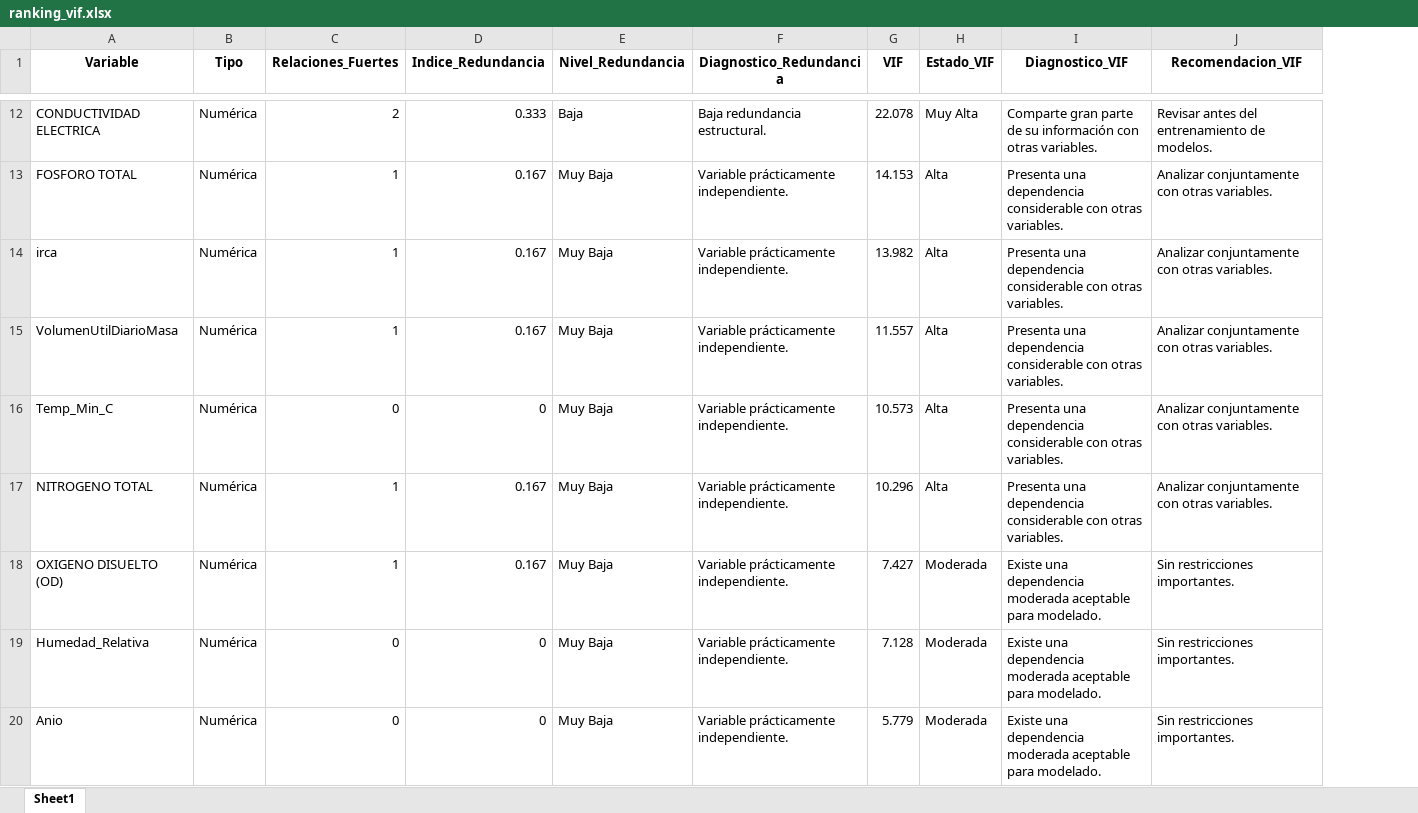
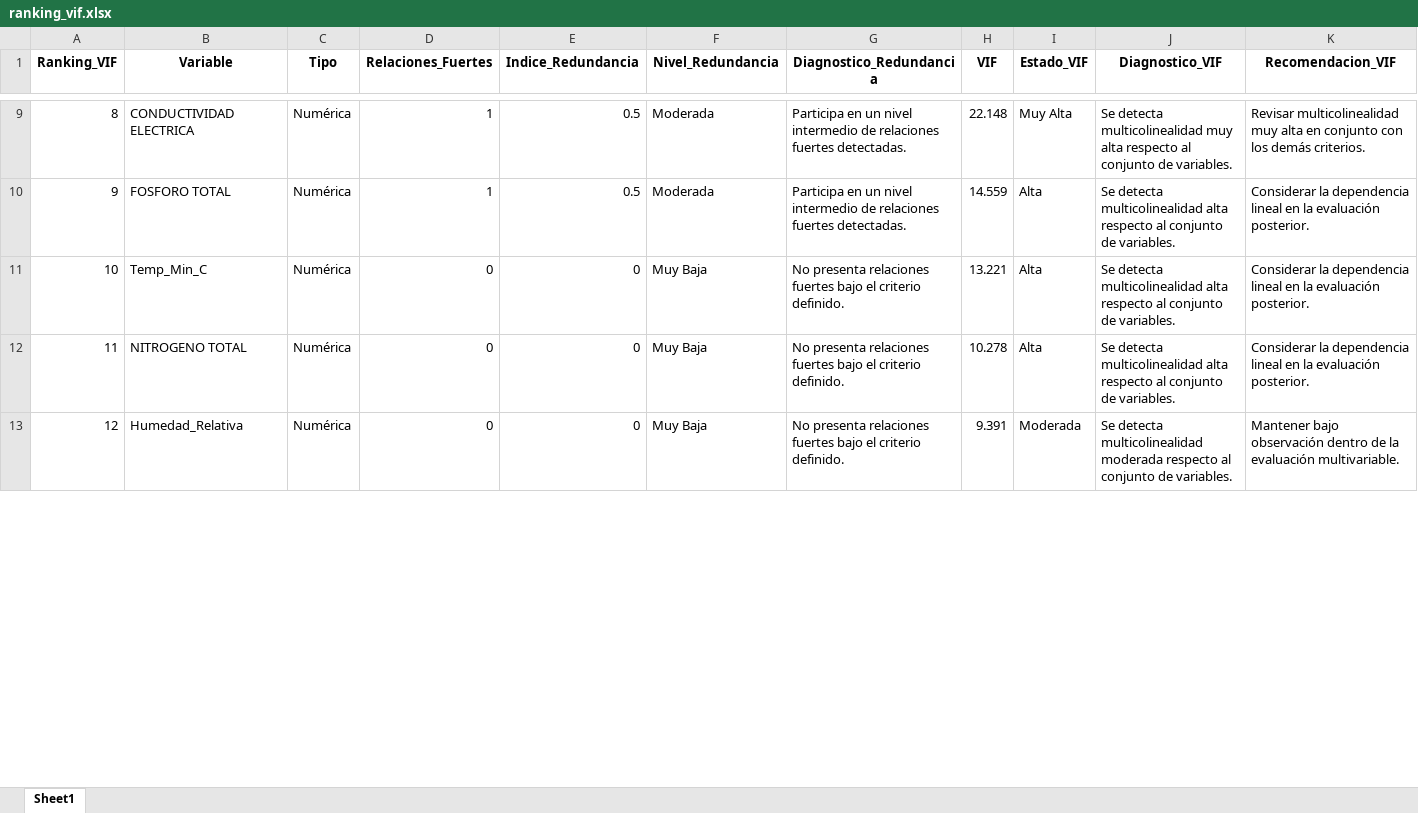
Before and after one commit to josedanielbg/FRAMEWORK_V7, an Excel workbook: DATA/MASTER/C10_MASTER/Resultados_EDA/Analisis_Multicolinealidad/ranking_vif.xlsx, sheet Sheet1, drawn as a sheet; only a part is shown, gaps mark what is left out; values as stored, in another font and other column widths than the file's, no borders; removed rows and columns are numbered as before the commit, all else as after; the diff covers the shown part only; the diff names each change by its address in the sheet, - before the commit and + after, or states it on an @@ line.

```diff
--- a/DATA/MASTER/C10_MASTER/Resultados_EDA/Analisis_Multicolinealidad/ranking_vif.xlsx (sheet Sheet1)
+++ b/DATA/MASTER/C10_MASTER/Resultados_EDA/Analisis_Multicolinealidad/ranking_vif.xlsx (sheet Sheet1)
+column A (Ranking_VIF), rows 9-13: 8 | 9 | 10 | 11 | 12
-D9 (Relaciones_Fuertes): 2
+D9 (Relaciones_Fuertes): 1
-E9 (Indice_Redundancia): 0.333
+E9 (Indice_Redundancia): 0.5
-F9 (Nivel_Redundancia): Baja
+F9 (Nivel_Redundancia): Moderada
-G9 (Diagnostico_Redundancia): Baja redundancia estructural.
+G9 (Diagnostico_Redundancia): Participa en un nivel intermedio de relaciones fuertes detectadas.
-H9 (VIF): 22.078
+H9 (VIF): 22.148
-J9 (Diagnostico_VIF): Comparte gran parte de su información con otras variables.
+J9 (Diagnostico_VIF): Se detecta multicolinealidad muy alta respecto al conjunto de variables.
-K9 (Recomendacion_VIF): Revisar antes del entrenamiento de modelos.
+K9 (Recomendacion_VIF): Revisar multicolinealidad muy alta en conjunto con los demás criterios.
-E10 (Indice_Redundancia): 0.167
+E10 (Indice_Redundancia): 0.5
-F10 (Nivel_Redundancia): Muy Baja
+F10 (Nivel_Redundancia): Moderada
-G10 (Diagnostico_Redundancia): Variable prácticamente independiente.
+G10 (Diagnostico_Redundancia): Participa en un nivel intermedio de relaciones fuertes detectadas.
-H10 (VIF): 14.153
+H10 (VIF): 14.559
-J10 (Diagnostico_VIF): Presenta una dependencia considerable con otras variables.
+J10 (Diagnostico_VIF): Se detecta multicolinealidad alta respecto al conjunto de variables.
-K10 (Recomendacion_VIF): Analizar conjuntamente con otras variables.
+K10 (Recomendacion_VIF): Considerar la dependencia lineal en la evaluación posterior.
-row 14: irca | Numérica | 1 | 0.167 | Muy Baja | Variable prácticamente independiente. | 13.982 | Alta | Presenta una dependencia considerable con otras variables. | Analizar conjuntamente con otras variables.
-row 15: VolumenUtilDiarioMasa | Numérica | 1 | 0.167 | Muy Baja | Variable prácticamente independiente. | 11.557 | Alta | Presenta una dependencia considerable con otras variables. | Analizar conjuntamente con otras variables.
-G11:G12 (Diagnostico_Redundancia): Variable prácticamente independiente.
+G11:G12 (Diagnostico_Redundancia): No presenta relaciones fuertes bajo el criterio definido.
-H11 (VIF): 10.573
+H11 (VIF): 13.221
-J11:J12 (Diagnostico_VIF): Presenta una dependencia considerable con otras variables.
+J11:J12 (Diagnostico_VIF): Se detecta multicolinealidad alta respecto al conjunto de variables.
-K11:K12 (Recomendacion_VIF): Analizar conjuntamente con otras variables.
+K11:K12 (Recomendacion_VIF): Considerar la dependencia lineal en la evaluación posterior.
-D12 (Relaciones_Fuertes): 1
+D12 (Relaciones_Fuertes): 0
-E12 (Indice_Redundancia): 0.167
+E12 (Indice_Redundancia): 0
-H12 (VIF): 10.296
+H12 (VIF): 10.278
-row 18: OXIGENO DISUELTO (OD) | Numérica | 1 | 0.167 | Muy Baja | Variable prácticamente independiente. | 7.427 | Moderada | Existe una dependencia moderada aceptable para modelado. | Sin restricciones importantes.
-G13 (Diagnostico_Redundancia): Variable prácticamente independiente.
+G13 (Diagnostico_Redundancia): No presenta relaciones fuertes bajo el criterio definido.
-H13 (VIF): 7.128
+H13 (VIF): 9.391
-J13 (Diagnostico_VIF): Existe una dependencia moderada aceptable para modelado.
+J13 (Diagnostico_VIF): Se detecta multicolinealidad moderada respecto al conjunto de variables.
-K13 (Recomendacion_VIF): Sin restricciones importantes.
+K13 (Recomendacion_VIF): Mantener bajo observación dentro de la evaluación multivariable.
-row 20: Anio | Numérica | 0 | 0 | Muy Baja | Variable prácticamente independiente. | 5.779 | Moderada | Existe una dependencia moderada aceptable para modelado. | Sin restricciones importantes.
```
Also changed, not shown: 14 added rows, 10 removed rows and 86 edited cells elsewhere in this sheet, DATA/MASTER/C10_MASTER/Resultados_EDA/Analisis_Multicolinealidad/universo_analitico_vif.xlsx, 6 other files.
